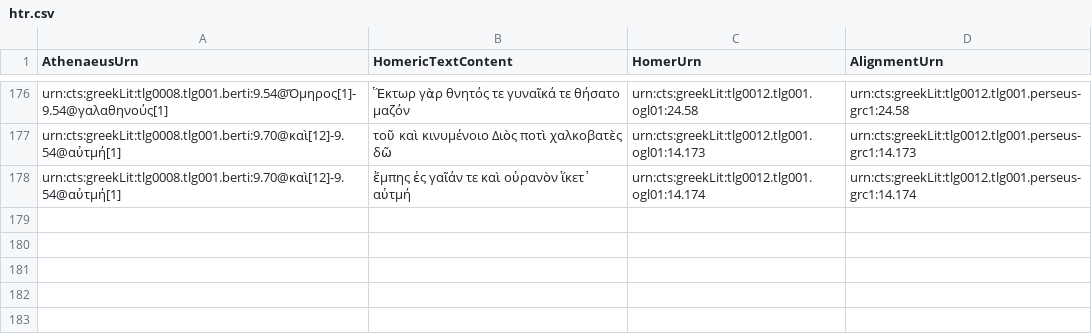
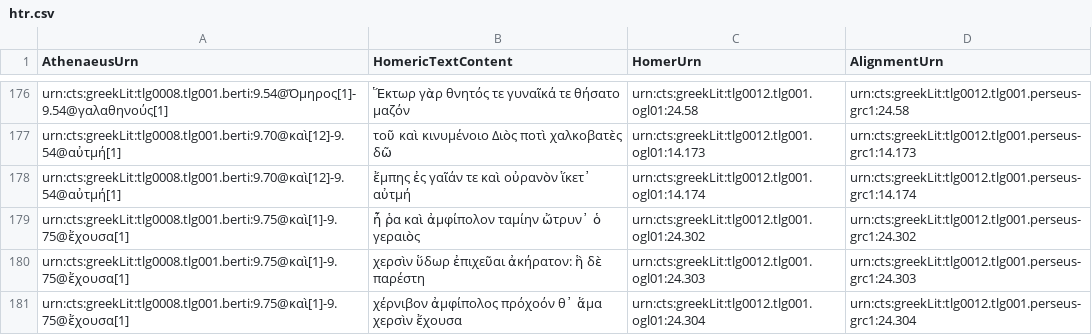
Before and after one commit to DigitalAthenaeus/homeric-reuse, a CSV file: tabular-data/htr.csv, drawn as a sheet; only a part is shown, gaps mark what is left out.

Commit message:
Update htr.csv

```diff
--- a/tabular-data/htr.csv
+++ b/tabular-data/htr.csv
@@ -178 +178,4 @@
 "urn:cts:greekLit:tlg0008.tlg001.berti:9.70@καὶ[12]-9.54@αὐτμή[1]","ἔμπης ἐς γαῖάν τε καὶ οὐρανὸν ἵκετ᾽ αὐτμή","urn:cts:greekLit:tlg0012.tlg001.ogl01:14.174","urn:cts:greekLit:tlg0012.tlg001.perseus-grc1:14.174"
+"urn:cts:greekLit:tlg0008.tlg001.berti:9.75@καὶ[1]-9.75@ἔχουσα[1]","ἦ ῥα καὶ ἀμφίπολον ταμίην ὤτρυν᾽ ὁ γεραιὸς","urn:cts:greekLit:tlg0012.tlg001.ogl01:24.302","urn:cts:greekLit:tlg0012.tlg001.perseus-grc1:24.302"
+"urn:cts:greekLit:tlg0008.tlg001.berti:9.75@καὶ[1]-9.75@ἔχουσα[1]","χερσὶν ὕδωρ ἐπιχεῦαι ἀκήρατον: ἣ δὲ παρέστη","urn:cts:greekLit:tlg0012.tlg001.ogl01:24.303","urn:cts:greekLit:tlg0012.tlg001.perseus-grc1:24.303"
+"urn:cts:greekLit:tlg0008.tlg001.berti:9.75@καὶ[1]-9.75@ἔχουσα[1]","χέρνιβον ἀμφίπολος πρόχοόν θ᾽ ἅμα χερσὶν ἔχουσα","urn:cts:greekLit:tlg0012.tlg001.ogl01:24.304","urn:cts:greekLit:tlg0012.tlg001.perseus-grc1:24.304"
```
